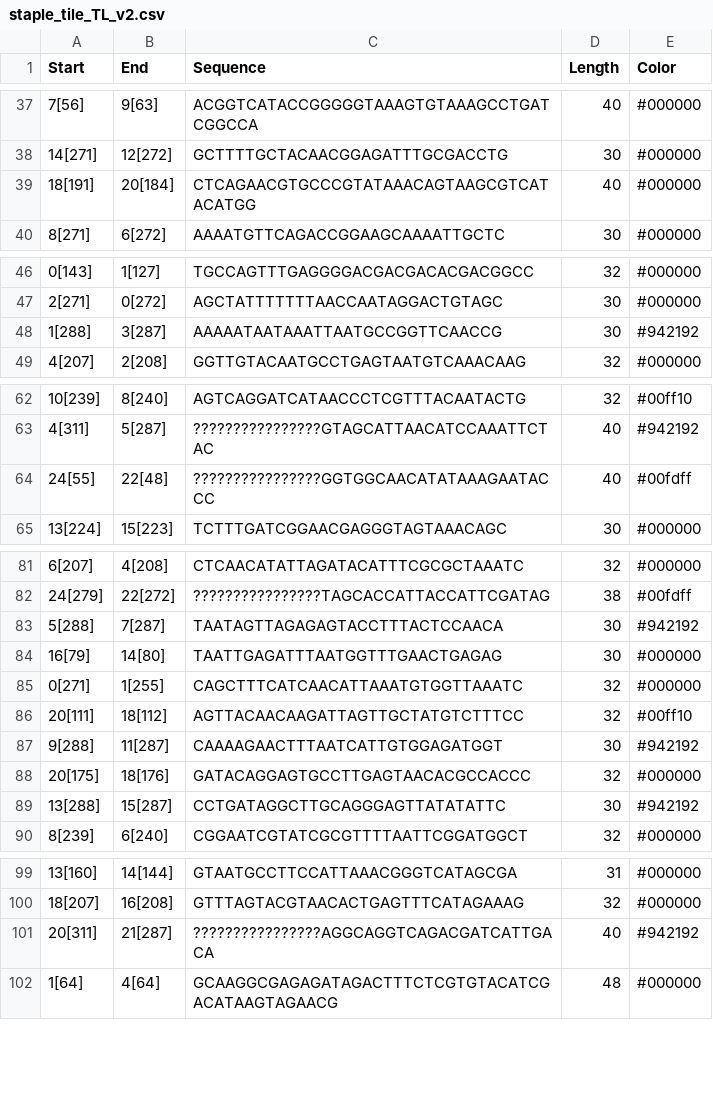
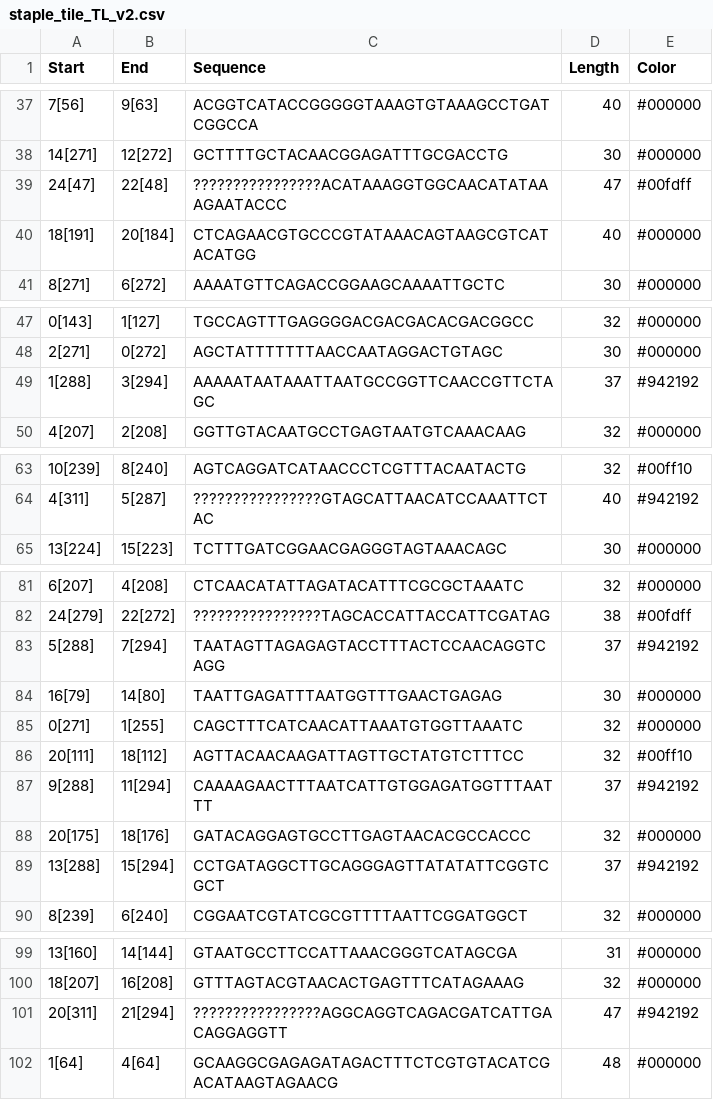
Before and after one commit to FengyiLi1102/Cadnano_sequence, a CSV file: sequence_files/staple_tile_TL_v2.csv, drawn as a sheet; only a part is shown, gaps mark what is left out; the diff covers the shown part only.

```diff
--- a/sequence_files/staple_tile_TL_v2.csv
+++ b/sequence_files/staple_tile_TL_v2.csv
@@ -38,2 +38,3 @@ Start,End,Sequence,Length,Color
 14[271],12[272],GCTTTTGCTACAACGGAGATTTGCGACCTG,30,#000000
+24[47],22[48],????????????????ACATAAAGGTGGCAACATATAAAGAATACCC,47,#00fdff
 18[191],20[184],CTCAGAACGTGCCCGTATAAACAGTAAGCGTCATACATGG,40,#000000
@@ -47,3 +48,3 @@ Start,End,Sequence,Length,Color
 2[271],0[272],AGCTATTTTTTTAACCAATAGGACTGTAGC,30,#000000
-1[288],3[287],AAAAATAATAAATTAATGCCGGTTCAACCG,30,#942192
+1[288],3[294],AAAAATAATAAATTAATGCCGGTTCAACCGTTCTAGC,37,#942192
 4[207],2[208],GGTTGTACAATGCCTGAGTAATGTCAAACAAG,32,#000000
@@ -63,3 +64,2 @@ Start,End,Sequence,Length,Color
 4[311],5[287],????????????????GTAGCATTAACATCCAAATTCTAC,40,#942192
-24[55],22[48],????????????????GGTGGCAACATATAAAGAATACCC,40,#00fdff
 13[224],15[223],TCTTTGATCGGAACGAGGGTAGTAAACAGC,30,#000000
@@ -82,3 +82,3 @@ Start,End,Sequence,Length,Color
 24[279],22[272],????????????????TAGCACCATTACCATTCGATAG,38,#00fdff
-5[288],7[287],TAATAGTTAGAGAGTACCTTTACTCCAACA,30,#942192
+5[288],7[294],TAATAGTTAGAGAGTACCTTTACTCCAACAGGTCAGG,37,#942192
 16[79],14[80],TAATTGAGATTTAATGGTTTGAACTGAGAG,30,#000000
@@ -86,5 +86,5 @@ Start,End,Sequence,Length,Color
 20[111],18[112],AGTTACAACAAGATTAGTTGCTATGTCTTTCC,32,#00ff10
-9[288],11[287],CAAAAGAACTTTAATCATTGTGGAGATGGT,30,#942192
+9[288],11[294],CAAAAGAACTTTAATCATTGTGGAGATGGTTTAATTT,37,#942192
 20[175],18[176],GATACAGGAGTGCCTTGAGTAACACGCCACCC,32,#000000
-13[288],15[287],CCTGATAGGCTTGCAGGGAGTTATATATTC,30,#942192
+13[288],15[294],CCTGATAGGCTTGCAGGGAGTTATATATTCGGTCGCT,37,#942192
 8[239],6[240],CGGAATCGTATCGCGTTTTAATTCGGATGGCT,32,#000000
@@ -100,3 +100,3 @@ Start,End,Sequence,Length,Color
 18[207],16[208],GTTTAGTACGTAACACTGAGTTTCATAGAAAG,32,#000000
-20[311],21[287],????????????????AGGCAGGTCAGACGATCATTGACA,40,#942192
+20[311],21[294],????????????????AGGCAGGTCAGACGATCATTGACAGGAGGTT,47,#942192
 1[64],4[64],GCAAGGCGAGAGATAGACTTTCTCGTGTACATCGACATAAGTAGAACG,48,#000000
```
Also changed, not shown: 1 moved row and 12 edited cells elsewhere in this file, 6 other files.
